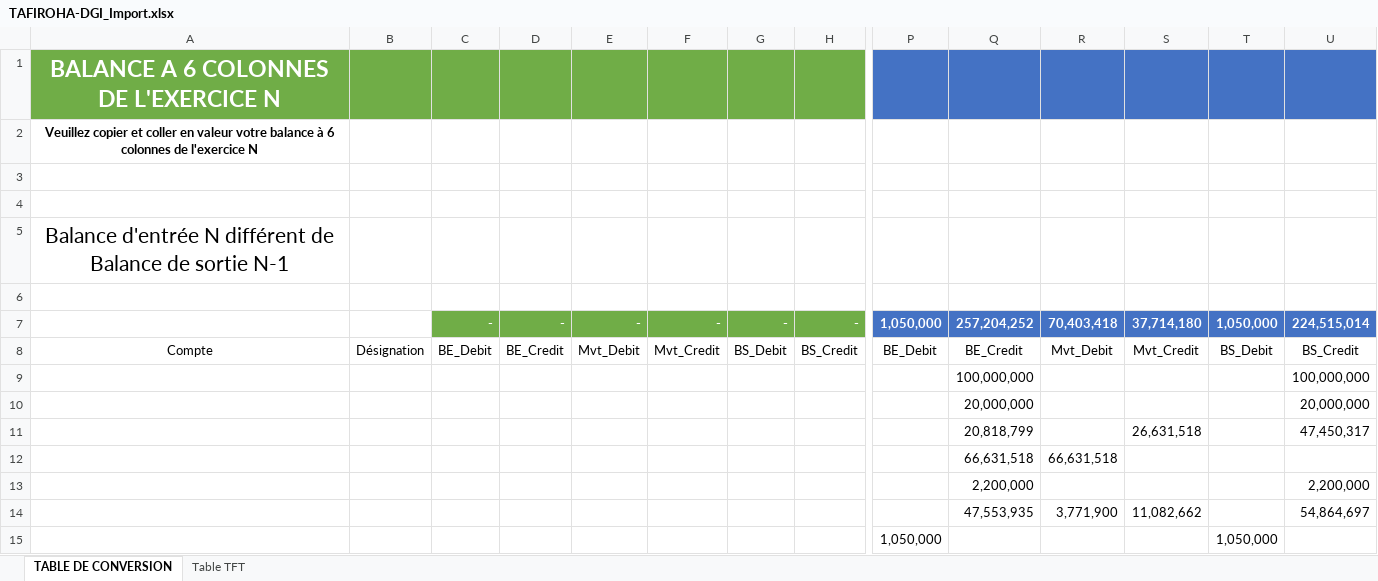
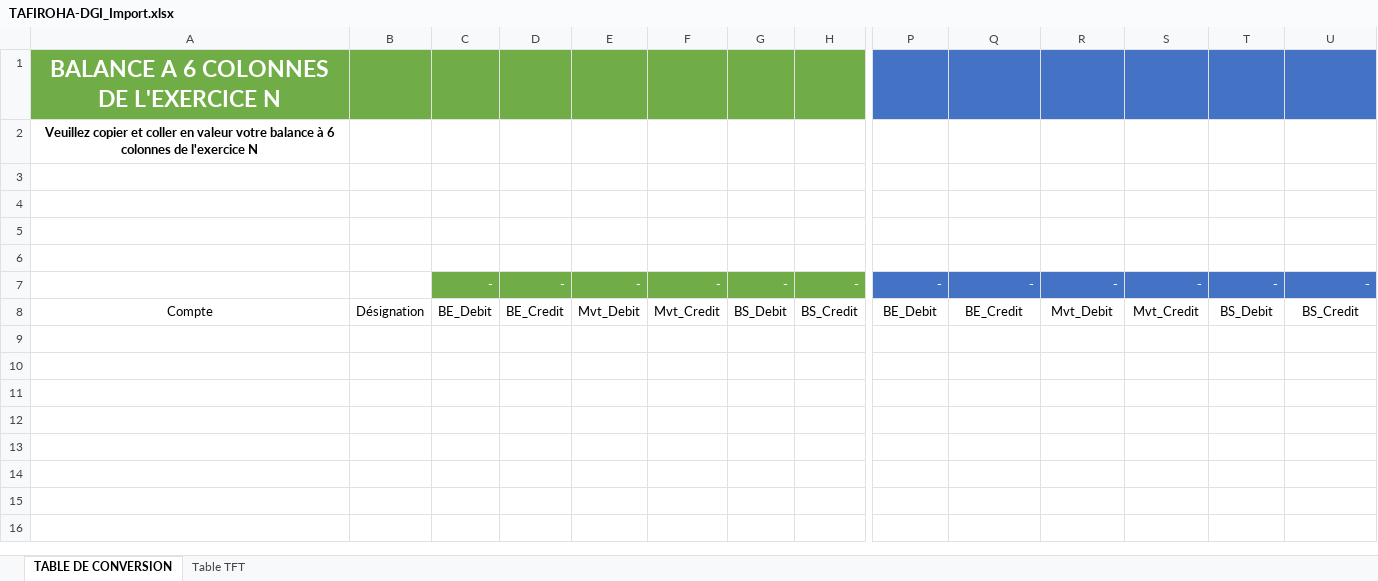
Before and after one commit to nbhgerald-source/tafiroha-demo, an Excel workbook: static_files/TAFIROHA-DGI_Import.xlsx, sheet TABLE DE CONVERSION, drawn as a sheet; only a part is shown, gaps mark what is left out; values as stored, in another font and other column widths than the file's, no borders; charts and pictures and conditional formats and table styles not drawn; removed rows and columns are numbered as before the commit, all else as after; rows hold the shown columns only; the diff names each change by its address in the sheet, - before the commit and + after, or states it on an @@ line.

Commit message:
Remplace le fichier modèle d'import (sans données de balance d'exemple)

```diff
--- a/static_files/TAFIROHA-DGI_Import.xlsx (sheet TABLE DE CONVERSION)
+++ b/static_files/TAFIROHA-DGI_Import.xlsx (sheet TABLE DE CONVERSION)
-row 5: Balance d'entrée N différent de Balance de sortie N-1
-row 6:  |  | - | - | - | - | - | - | 1,050,000 | 257,204,252 | 70,403,418 | 37,714,180 | 1,050,000 | 224,515,014
+row 6: (empty)
-C6:H6 fill: #70AD47
+C6:H6 fill: none
-P6:U6 fill: #4472C4
+P6:U6 fill: none
+row 7:  |  | - | - | - | - | - | - | - | - | - | - | - | -
-row 9:  |  |  |  |  |  |  |  |  | 100,000,000 |  |  |  | 100,000,000
+row 9: (empty)
-row 10:  |  |  |  |  |  |  |  |  | 20,000,000 |  |  |  | 20,000,000
+row 10: (empty)
-row 11:  |  |  |  |  |  |  |  |  | 20,818,799 |  | 26,631,518 |  | 47,450,317
+row 11: (empty)
-row 12:  |  |  |  |  |  |  |  |  | 66,631,518 | 66,631,518
+row 12: (empty)
-row 13:  |  |  |  |  |  |  |  |  | 2,200,000 |  |  |  | 2,200,000
+row 13: (empty)
-row 14:  |  |  |  |  |  |  |  |  | 47,553,935 | 3,771,900 | 11,082,662 |  | 54,864,697
+row 14: (empty)
-row 15:  |  |  |  |  |  |  |  | 1,050,000 |  |  |  | 1,050,000
+row 15: (empty)
```
Also changed, not shown: formulas that keep their value, hidden cells.
